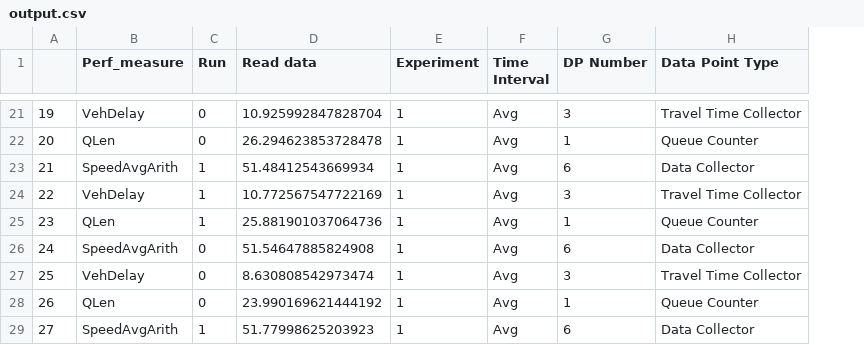
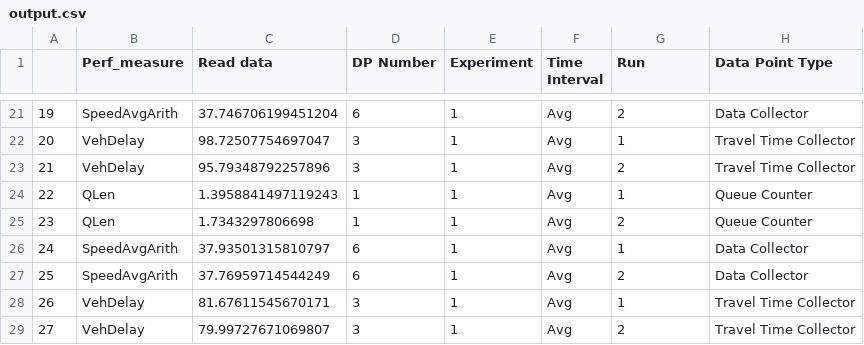
Before and after one commit to matheusferreira195/VisLAB, a CSV file: output.csv, drawn as a sheet; only a part is shown, gaps mark what is left out; removed rows and columns are numbered as before the commit, all else as after; the diff covers the shown part only; the diff names each change by its address in the sheet, - before the commit and + after, or states it on an @@ line.

```diff
--- a/output.csv
+++ b/output.csv
-column C (Run), rows 21-29: 0 | 0 | 1 | 1 | 1 | 0 | 0 | 0 | 1
+column D (DP Number), rows 21-29: 6 | 3 | 3 | 1 | 1 | 6 | 6 | 3 | 3
-G1: DP Number
+G1: Run
-B21 (Perf_measure): VehDelay
+B21 (Perf_measure): SpeedAvgArith
-C21 (Read data): 10.925992847828704
+C21 (Read data): 37.746706199451204
-G21 (Run): 3
+G21 (Run): 2
-H21 (Data Point Type): Travel Time Collector
+H21 (Data Point Type): Data Collector
-B22 (Perf_measure): QLen
+B22 (Perf_measure): VehDelay
-C22 (Read data): 26.294623853728478
+C22 (Read data): 98.72507754697047
-H22 (Data Point Type): Queue Counter
+H22 (Data Point Type): Travel Time Collector
-B23 (Perf_measure): SpeedAvgArith
+B23 (Perf_measure): VehDelay
-C23 (Read data): 51.48412543669934
+C23 (Read data): 95.79348792257896
-G23 (Run): 6
+G23 (Run): 2
-H23 (Data Point Type): Data Collector
+H23 (Data Point Type): Travel Time Collector
-B24 (Perf_measure): VehDelay
+B24 (Perf_measure): QLen
-C24 (Read data): 10.772567547722169
+C24 (Read data): 1.3958841497119243
-G24 (Run): 3
+G24 (Run): 1
-H24 (Data Point Type): Travel Time Collector
+H24 (Data Point Type): Queue Counter
-C25 (Read data): 25.881901037064736
+C25 (Read data): 1.7343297806698
-G25 (Run): 1
+G25 (Run): 2
-C26 (Read data): 51.54647885824908
+C26 (Read data): 37.93501315810797
-G26 (Run): 6
+G26 (Run): 1
-B27 (Perf_measure): VehDelay
+B27 (Perf_measure): SpeedAvgArith
-C27 (Read data): 8.630808542973474
+C27 (Read data): 37.76959714544249
-G27 (Run): 3
+G27 (Run): 2
-H27 (Data Point Type): Travel Time Collector
+H27 (Data Point Type): Data Collector
-B28 (Perf_measure): QLen
+B28 (Perf_measure): VehDelay
-C28 (Read data): 23.990169621444192
+C28 (Read data): 81.67611545670171
-H28 (Data Point Type): Queue Counter
+H28 (Data Point Type): Travel Time Collector
-B29 (Perf_measure): SpeedAvgArith
+B29 (Perf_measure): VehDelay
-C29 (Read data): 51.77998625203923
+C29 (Read data): 79.99727671069807
-G29 (Run): 6
+G29 (Run): 2
-H29 (Data Point Type): Data Collector
+H29 (Data Point Type): Travel Time Collector
```
Also changed, not shown: 122 edited cells elsewhere in this file, 7 other files.
